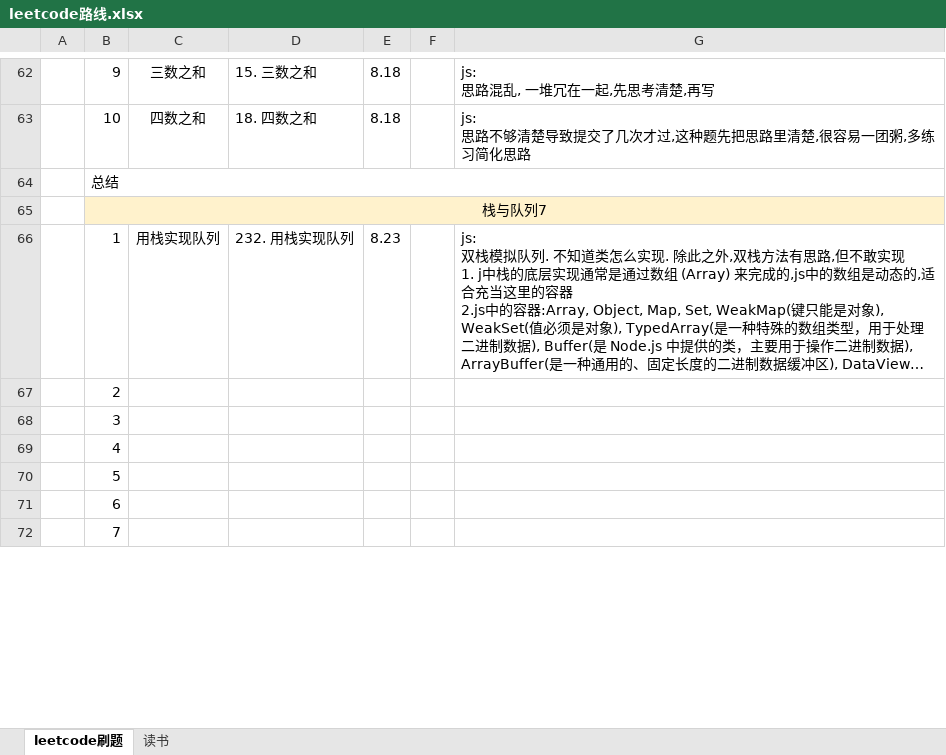
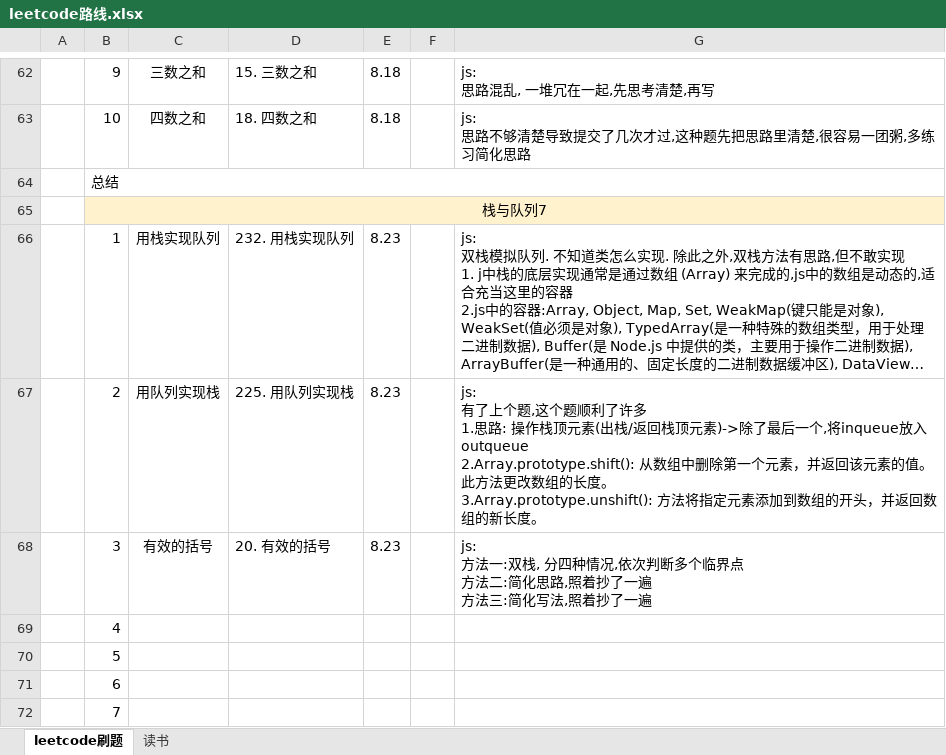
Before and after one commit to iaamlele/leetcode, an Excel workbook: leetcode路线.xlsx, sheet leetcode刷题, drawn as a sheet; only a part is shown, gaps mark what is left out; long unchanged cells end in …; values as stored, in another font and other column widths than the file's, no borders; removed rows and columns are numbered as before the commit, all else as after; ↵ is a line break in a cell; the diff names each change by its address in the sheet, - before the commit and + after, or states it on an @@ line.

```diff
--- a/leetcode路线.xlsx (sheet leetcode刷题)
+++ b/leetcode路线.xlsx (sheet leetcode刷题)
-row 67:  | 2
-row 68:  | 3
+row 67:  | 2 | 用队列实现栈 | 225. 用队列实现栈 | 8.23 |  | js: ↵ 有了上个题,这个题顺利了许多 ↵ 1.思路: 操作栈顶元素(出栈/返回栈顶元素)->除了最后一个,将inqueue放入outqueue ↵ 2.Array.prototype.shift(): 从数组中删除第一个元素，并返回该元素的值。此方法更改数组的长度。 ↵ 3.Array.prototype.unshift(): 方法将指定元素添加到数组的开头，并返回数组的新长度。
+row 68:  | 3 | 有效的括号 | 20. 有效的括号 | 8.23 |  | js: ↵ 方法一:双栈, 分四种情况,依次判断多个临界点 ↵ 方法二:简化思路,照着抄了一遍 ↵ 方法三:简化写法,照着抄了一遍
```
Also changed, not shown: 4 other files.
